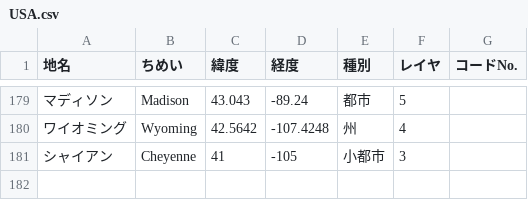
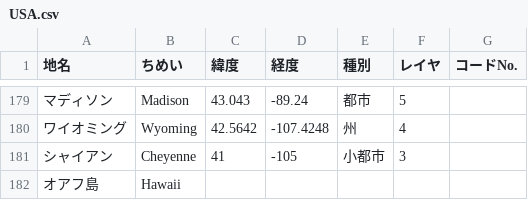
Before and after one commit to tecchan/tabi, a CSV file: db/city/USA.csv, drawn as a sheet; only a part is shown, gaps mark what is left out; the diff names each change by its address in the sheet, - before the commit and + after, or states it on an @@ line.

```diff
--- a/db/city/USA.csv
+++ b/db/city/USA.csv
+row 182: オアフ島 | Hawaii
```
Also changed, not shown: db/city/Canada.csv, db/city/Czecho.csv, 26 other files.
